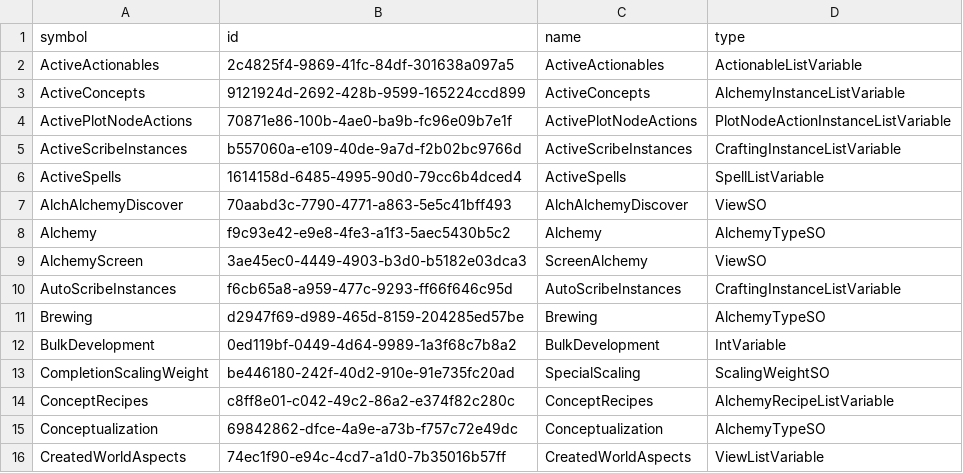
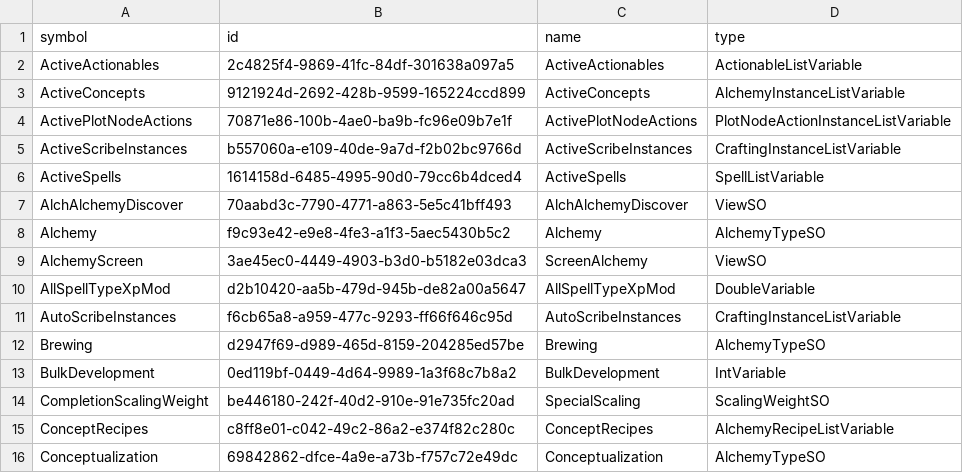
Before and after one commit to OrbAutomata/OrbOfCreation-ModSuite, a TSV file: data/known-entities.tsv, drawn as a sheet; only a part is shown; the shorter side is filled out with more unchanged rows.

Commit message:
Agents can open a spell's card, read its mastery, and see what Confirm Mastery grants (#153)
## Why?

An agent that plays through the MCP could not open a spell's card on
Magic > Spellbook > Spells. The card shows the mastery bar, the Confirm
Mastery button and what that button grants, and it opens only when the
player clicks a spell. In the live run, the agent had to ask a human to
click before it could decide whether to confirm mastery.

## How?

- **Opening the card:** `game_navigate` accepts a spell `uuid` on the
Spells page, the same tile pick it already does for plots. The game's
click toggles the card, so the tool clicks only when that spell is not
already selected. It then checks that the spell is selected.
- **Reading the card:** the world `spell-recipes` row of a learned spell
now carries the card's facts: mastery XP and the XP needed, and Confirm
Mastery's costs, readiness and grants. The grants are the type XP the
press adds to each of the spell's types. The world already collected
most of these values and now publishes them, formatted the way the
screen formats them. The grant needs one new capture, the per-level
global. The suite computes the grant off-thread from published values,
because the game's own helper writes modifier caches when it is read.
- **Pressing Confirm Mastery:** this stays the existing
`game_spell_mastery single`. A contract pins that the card's button and
the verb use the same price and the same press.

The spell-mastery game doc is also corrected: Confirm Mastery is gated
on the spell's own mastery bar, not on the spell-type tracks. The press
is what fills those tracks.

```diff
--- a/data/known-entities.tsv
+++ b/data/known-entities.tsv
@@ -9,2 +9,3 @@ Alchemy	f9c93e42-e9e8-4fe3-a1f3-5aec5430b5c2	Alchemy	AlchemyTypeSO
 AlchemyScreen	3ae45ec0-4449-4903-b3d0-b5182e03dca3	ScreenAlchemy	ViewSO
+AllSpellTypeXpMod	d2b10420-aa5b-479d-945b-de82a00a5647	AllSpellTypeXpMod	DoubleVariable
 AutoScribeInstances	f6cb65a8-a959-477c-9293-ff66f646c95d	AutoScribeInstances	CraftingInstanceListVariable
```
Also changed, not shown: 21 other files.
